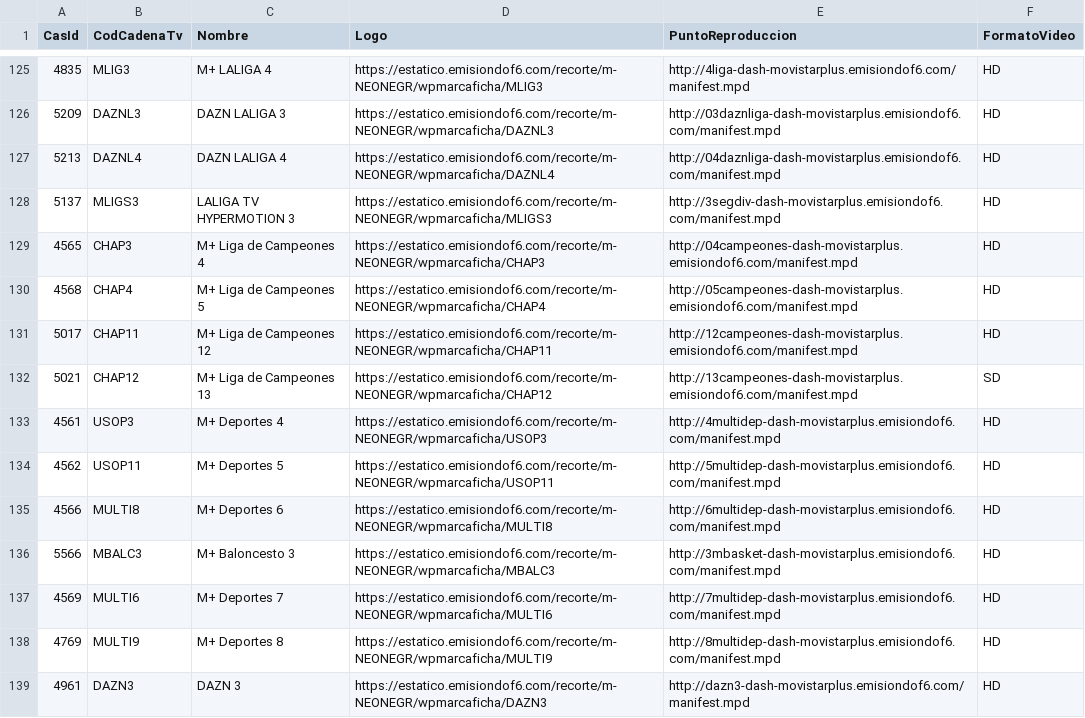
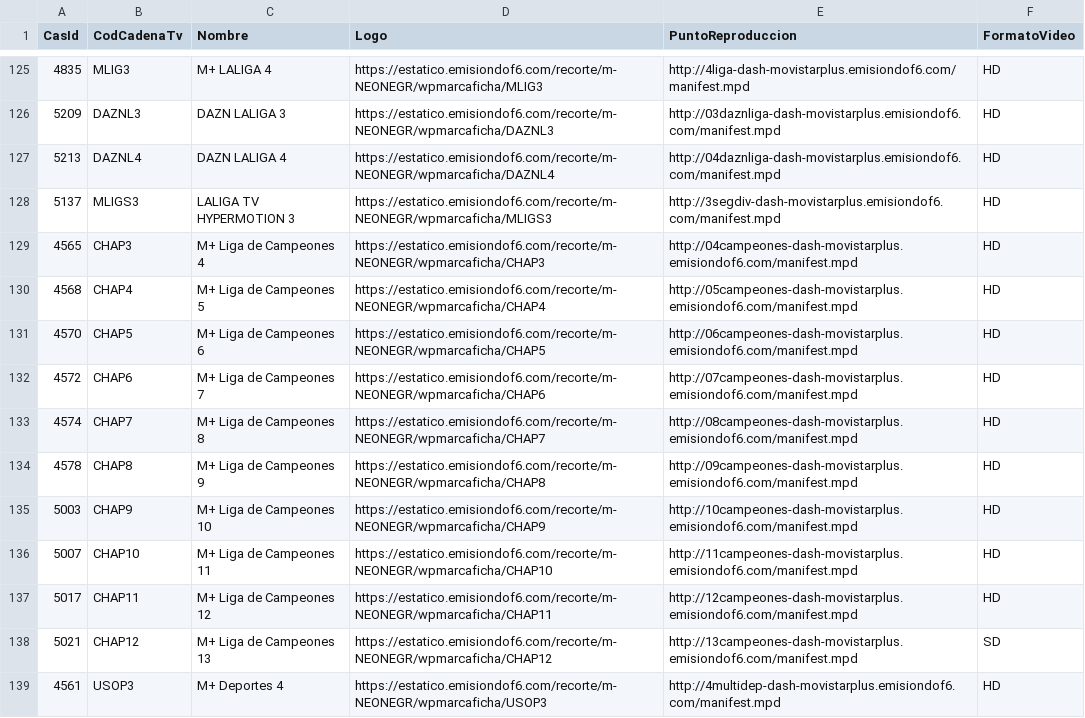
Before and after one commit to parotris3/Mfeed, a CSV file: difusion.csv, drawn as a sheet; only a part is shown, gaps mark what is left out; the shorter side is filled out with more unchanged rows; the diff names each change by its address in the sheet, - before the commit and + after, or states it on an @@ line.

```diff
--- a/difusion.csv
+++ b/difusion.csv
+row 131: 4570 | CHAP5 | M+ Liga de Campeones 6 | https://estatico.emisiondof6.com/recorte/m-NEONEGR/wpmarcaficha/CHAP5 | http://06campeones-dash-movistarplus.emisiondof6.com/manifest.mpd | HD
+row 132: 4572 | CHAP6 | M+ Liga de Campeones 7 | https://estatico.emisiondof6.com/recorte/m-NEONEGR/wpmarcaficha/CHAP6 | http://07campeones-dash-movistarplus.emisiondof6.com/manifest.mpd | HD
+row 133: 4574 | CHAP7 | M+ Liga de Campeones 8 | https://estatico.emisiondof6.com/recorte/m-NEONEGR/wpmarcaficha/CHAP7 | http://08campeones-dash-movistarplus.emisiondof6.com/manifest.mpd | HD
+row 134: 4578 | CHAP8 | M+ Liga de Campeones 9 | https://estatico.emisiondof6.com/recorte/m-NEONEGR/wpmarcaficha/CHAP8 | http://09campeones-dash-movistarplus.emisiondof6.com/manifest.mpd | HD
+row 135: 5003 | CHAP9 | M+ Liga de Campeones 10 | https://estatico.emisiondof6.com/recorte/m-NEONEGR/wpmarcaficha/CHAP9 | http://10campeones-dash-movistarplus.emisiondof6.com/manifest.mpd | HD
+row 136: 5007 | CHAP10 | M+ Liga de Campeones 11 | https://estatico.emisiondof6.com/recorte/m-NEONEGR/wpmarcaficha/CHAP10 | http://11campeones-dash-movistarplus.emisiondof6.com/manifest.mpd | HD
```
Also changed, not shown: cambios.csv.
